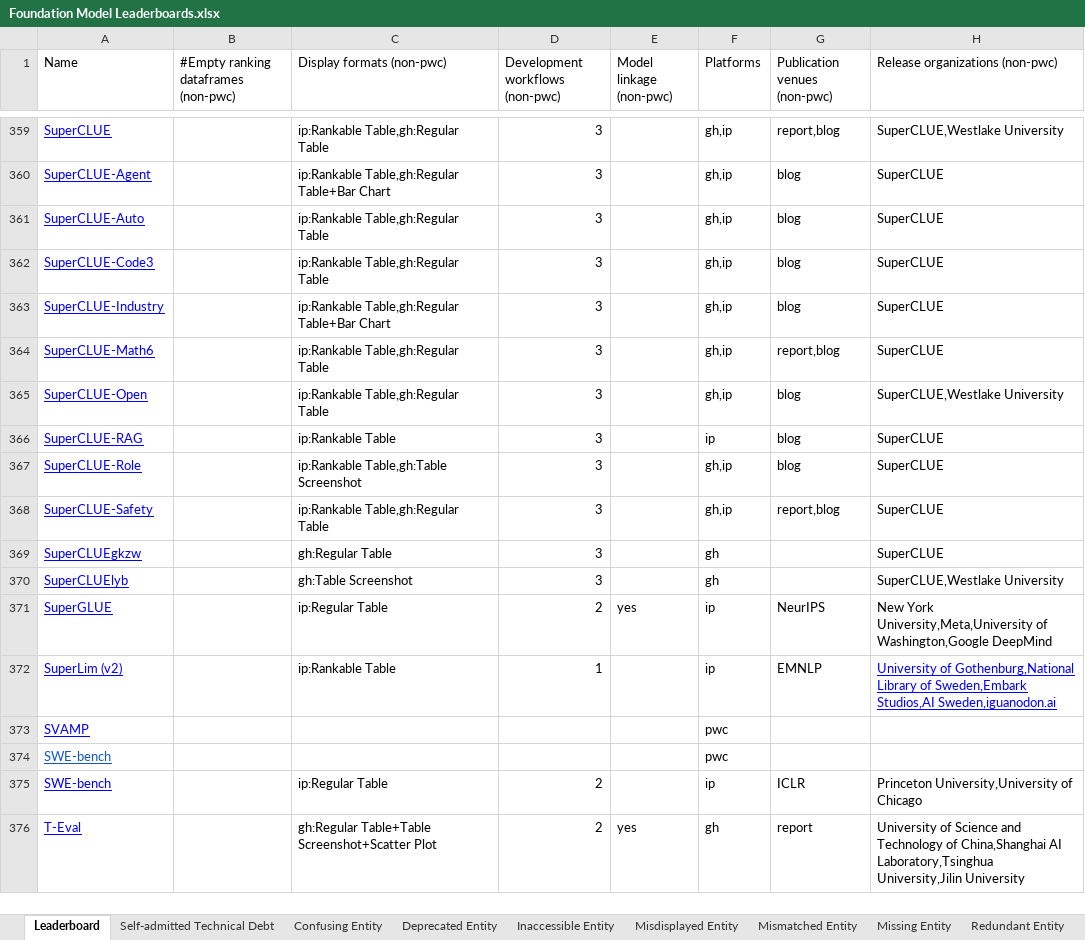
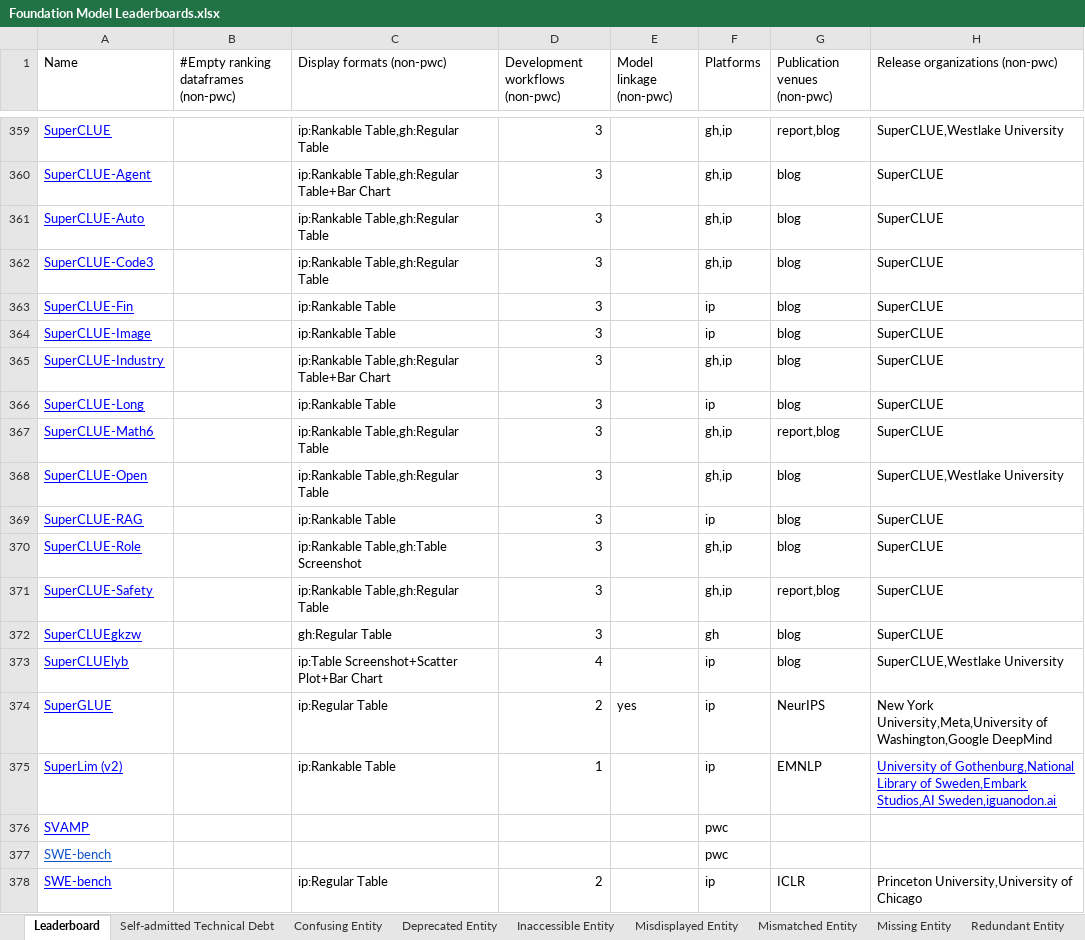
Before and after one commit to zhimin-z/Foundation-Model-Leaderboard-Survey, an Excel workbook: meta/Foundation Model Leaderboards.xlsx, sheet Leaderboard, drawn as a sheet; only a part is shown, gaps mark what is left out; the shorter side is filled out with more unchanged rows; values as stored, in another font and other column widths than the file's, no borders; charts and pictures not drawn; addresses are those after the commit; the diff names each change by its address in the sheet, - before the commit and + after, or states it on an @@ line.

```diff
--- a/meta/Foundation Model Leaderboards.xlsx (sheet Leaderboard)
+++ b/meta/Foundation Model Leaderboards.xlsx (sheet Leaderboard)
+row 363: SuperCLUE-Fin |  | ip:Rankable Table | 3 |  | ip | blog | SuperCLUE
+row 364: SuperCLUE-Image |  | ip:Rankable Table | 3 |  | ip | blog | SuperCLUE
+row 366: SuperCLUE-Long |  | ip:Rankable Table | 3 |  | ip | blog | SuperCLUE
-G372:G373 (Publication venues (non-pwc)): (empty)
+G372:G373 (Publication venues (non-pwc)): blog
-C373 (Display formats (non-pwc)): gh:Table Screenshot
+C373 (Display formats (non-pwc)): ip:Table Screenshot+Scatter Plot+Bar Chart
-D373 (Development workflows (non-pwc)): 3
+D373 (Development workflows (non-pwc)): 4
-F373 (Platforms): gh
+F373 (Platforms): ip
```
Also changed, not shown: sheet Others, sheet Self-admitted Technical Debt, 4 other files.
